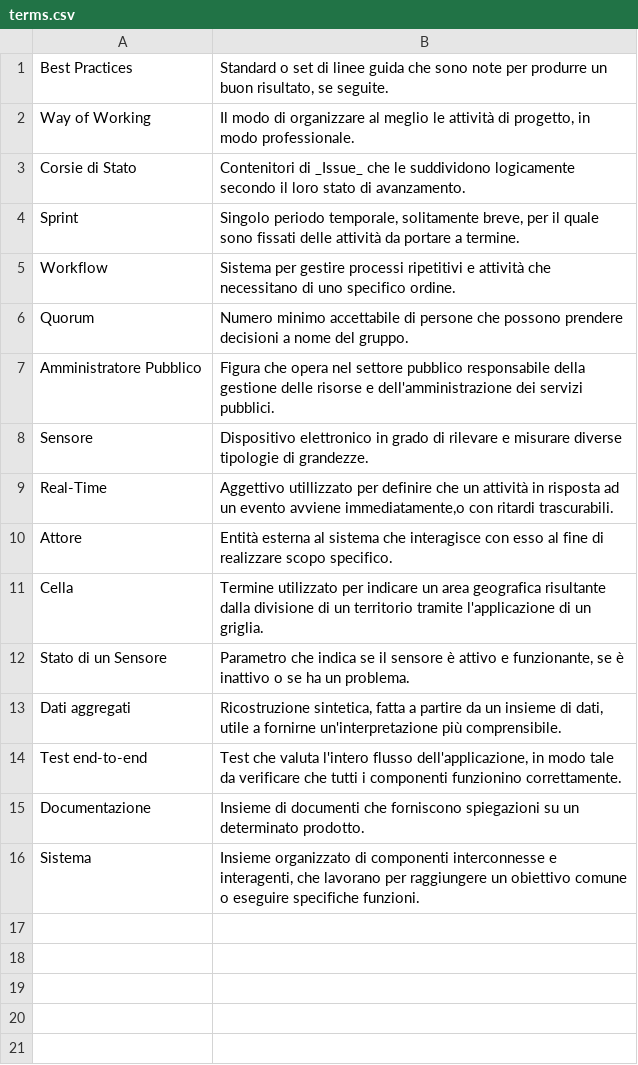
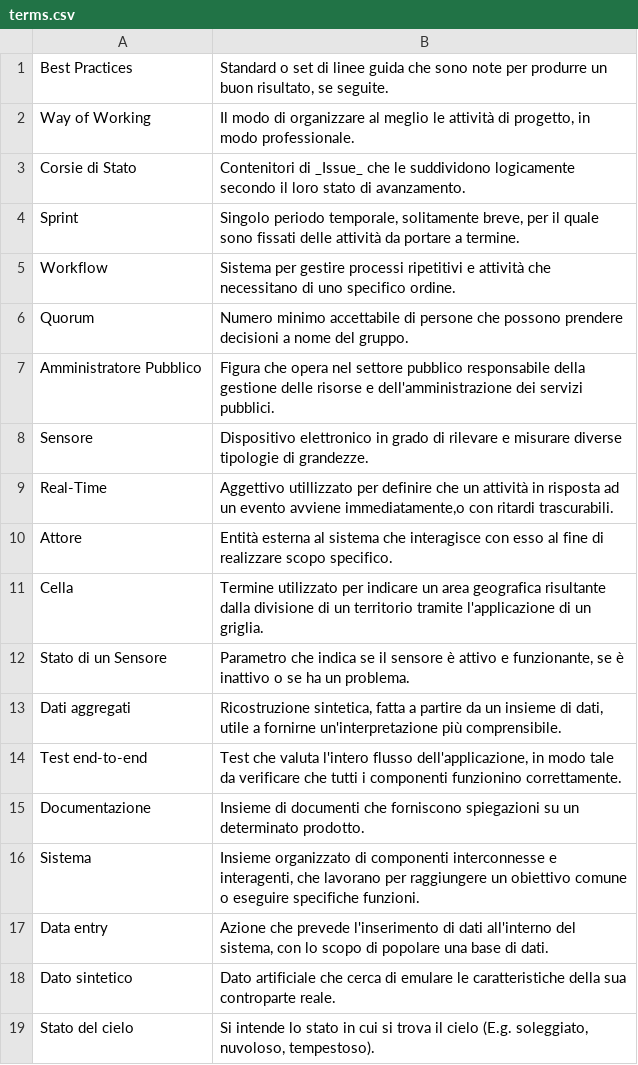
Before and after one commit to SWATEngineering/Docs, a CSV file: src/2_RTB/Glossario/terms.csv, drawn as a sheet.

```diff
--- a/src/2_RTB/Glossario/terms.csv
+++ b/src/2_RTB/Glossario/terms.csv
@@ -16 +16,4 @@ Documentazione;Insieme di documenti che forniscono spiegazioni su un determinato
 Sistema; Insieme organizzato di componenti interconnesse e interagenti, che lavorano per raggiungere un obiettivo comune o eseguire specifiche funzioni.
+Data entry; Azione che prevede l'inserimento di dati all'interno del sistema, con lo scopo di popolare una base di dati.
+Dato sintetico; Dato artificiale che cerca di emulare le caratteristiche della sua controparte reale.
+Stato del cielo; Si intende lo stato in cui si trova il cielo (E.g. soleggiato, nuvoloso, tempestoso).
```
Also changed, not shown: src/2_RTB/Glossario/changelog.csv, 7 other files.
